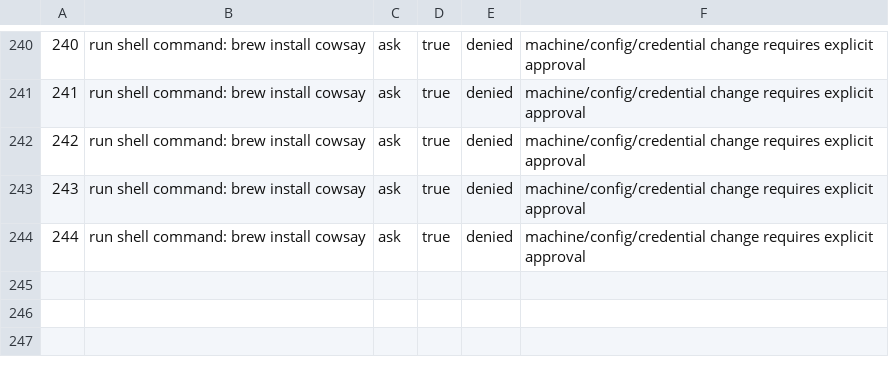
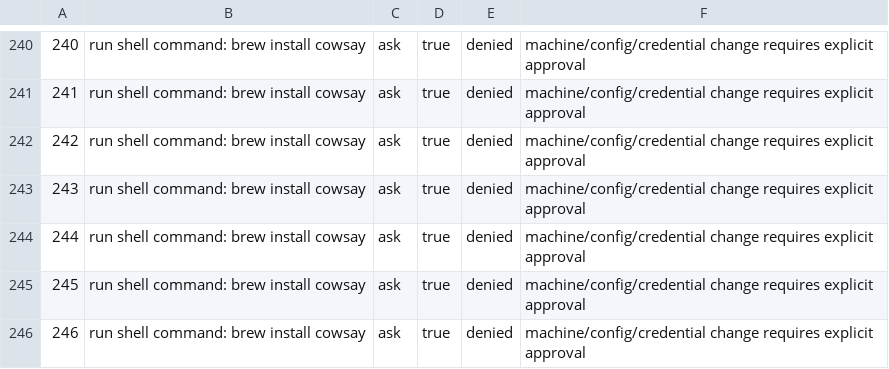
Before and after one commit to jpoindexter/Vanta, a TSV file: .argo/approvals.tsv, drawn as a sheet; only a part is shown, gaps mark what is left out; the diff names each change by its address in the sheet, - before the commit and + after, or states it on an @@ line.

```diff
--- a/.argo/approvals.tsv
+++ b/.argo/approvals.tsv
+row 245: 245 | run shell command: brew install cowsay | ask | true | denied | machine/config/credential change requires explicit approval
+row 246: 246 | run shell command: brew install cowsay | ask | true | denied | machine/config/credential change requires explicit approval
```
Also changed, not shown: 9 other files.
